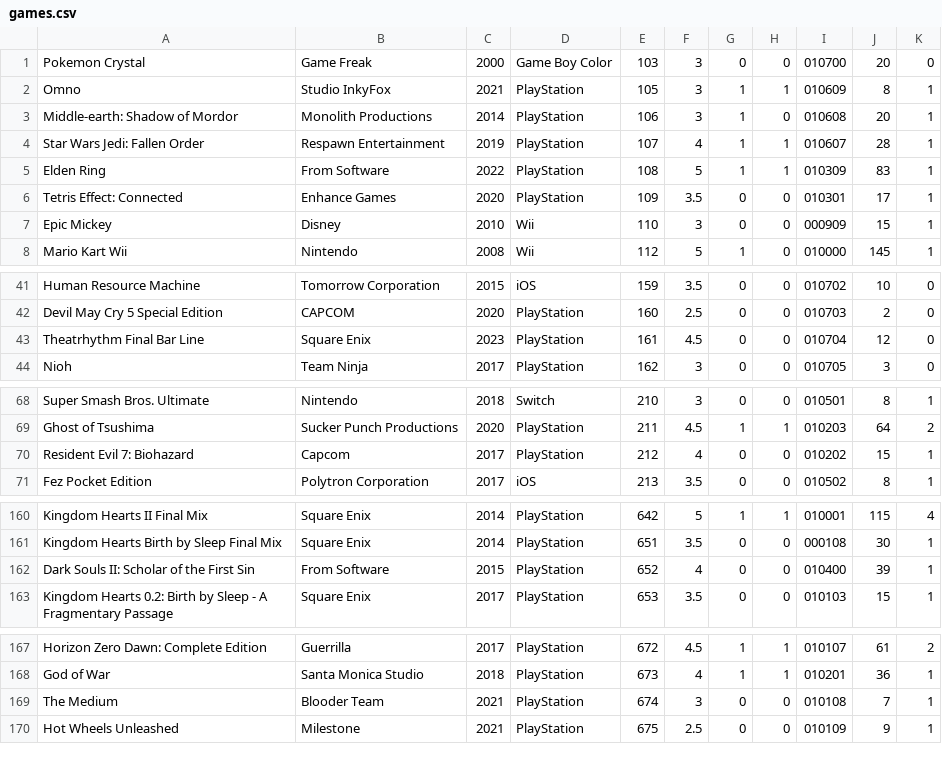
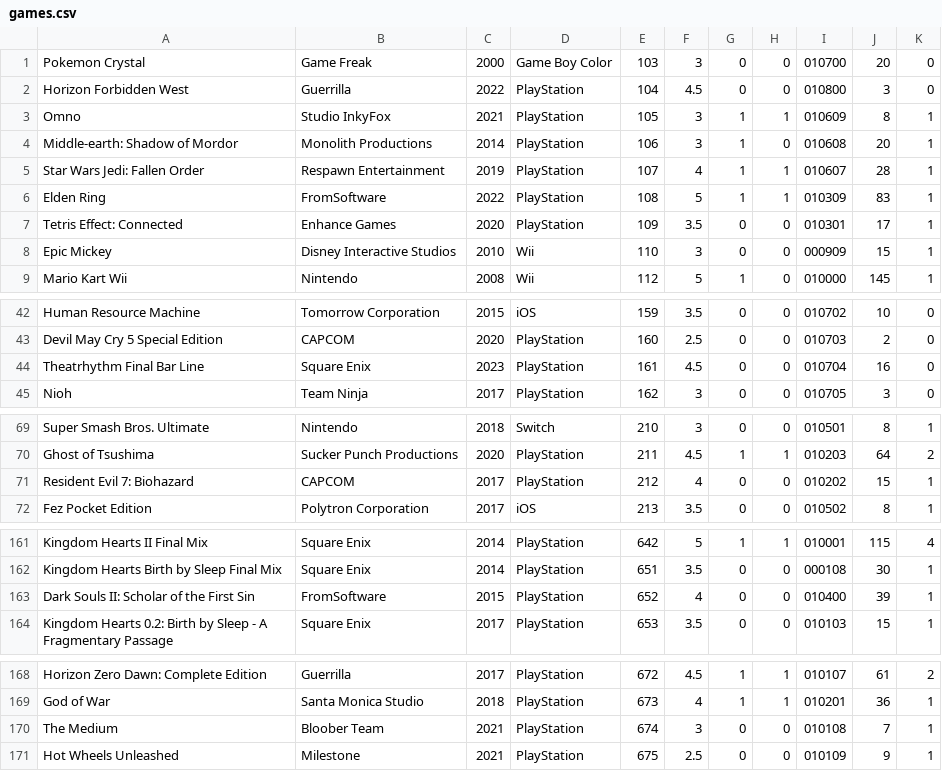
Before and after one commit to egartley/game-records, a CSV file: games.csv, drawn as a sheet; only a part is shown, gaps mark what is left out.

Commit message:
Fix typo and update game data

```diff
--- a/games.csv
+++ b/games.csv
@@ -1,2 +1,3 @@
 "Pokemon Crystal","Game Freak",2000,"Game Boy Color",103,"3",0,0,"010700","20","0"
+"Horizon Forbidden West","Guerrilla",2022,"PlayStation",104,"4.5",0,0,"010800","3","0"
 "Omno","Studio InkyFox",2021,"PlayStation",105,"3",1,1,"010609","8","1"
@@ -4,5 +5,5 @@
 "Star Wars Jedi: Fallen Order","Respawn Entertainment",2019,"PlayStation",107,"4",1,1,"010607","28","1"
-"Elden Ring","From Software",2022,"PlayStation",108,"5",1,1,"010309","83","1"
+"Elden Ring","FromSoftware",2022,"PlayStation",108,"5",1,1,"010309","83","1"
 "Tetris Effect: Connected","Enhance Games",2020,"PlayStation",109,"3.5",0,0,"010301","17","1"
-"Epic Mickey","Disney",2010,"Wii",110,"3",0,0,"000909","15","1"
+"Epic Mickey","Disney Interactive Studios",2010,"Wii",110,"3",0,0,"000909","15","1"
 "Mario Kart Wii","Nintendo",2008,"Wii",112,"5",1,0,"010000","145","1"
@@ -42,3 +43,3 @@
 "Devil May Cry 5 Special Edition","CAPCOM",2020,"PlayStation",160,"2.5",0,0,"010703","2","0"
-"Theatrhythm Final Bar Line","Square Enix",2023,"PlayStation",161,"4.5",0,0,"010704","12","0"
+"Theatrhythm Final Bar Line","Square Enix",2023,"PlayStation",161,"4.5",0,0,"010704","16","0"
 "Nioh","Team Ninja",2017,"PlayStation",162,"3",0,0,"010705","3","0"
@@ -69,3 +70,3 @@
 "Ghost of Tsushima","Sucker Punch Productions",2020,"PlayStation",211,"4.5",1,1,"010203","64","2"
-"Resident Evil 7: Biohazard","Capcom",2017,"PlayStation",212,"4",0,0,"010202","15","1"
+"Resident Evil 7: Biohazard","CAPCOM",2017,"PlayStation",212,"4",0,0,"010202","15","1"
 "Fez Pocket Edition","Polytron Corporation",2017,"iOS",213,"3.5",0,0,"010502","8","1"
@@ -161,3 +162,3 @@
 "Kingdom Hearts Birth by Sleep Final Mix","Square Enix",2014,"PlayStation",651,"3.5",0,0,"000108","30","1"
-"Dark Souls II: Scholar of the First Sin","From Software",2015,"PlayStation",652,"4",0,0,"010400","39","1"
+"Dark Souls II: Scholar of the First Sin","FromSoftware",2015,"PlayStation",652,"4",0,0,"010400","39","1"
 "Kingdom Hearts 0.2: Birth by Sleep - A Fragmentary Passage","Square Enix",2017,"PlayStation",653,"3.5",0,0,"010103","15","1"
@@ -168,3 +169,3 @@
 "God of War","Santa Monica Studio",2018,"PlayStation",673,"4",1,1,"010201","36","1"
-"The Medium","Blooder Team",2021,"PlayStation",674,"3",0,0,"010108","7","1"
+"The Medium","Bloober Team",2021,"PlayStation",674,"3",0,0,"010108","7","1"
 "Hot Wheels Unleashed","Milestone",2021,"PlayStation",675,"2.5",0,0,"010109","9","1"
```
Also changed, not shown: 2 other files.
